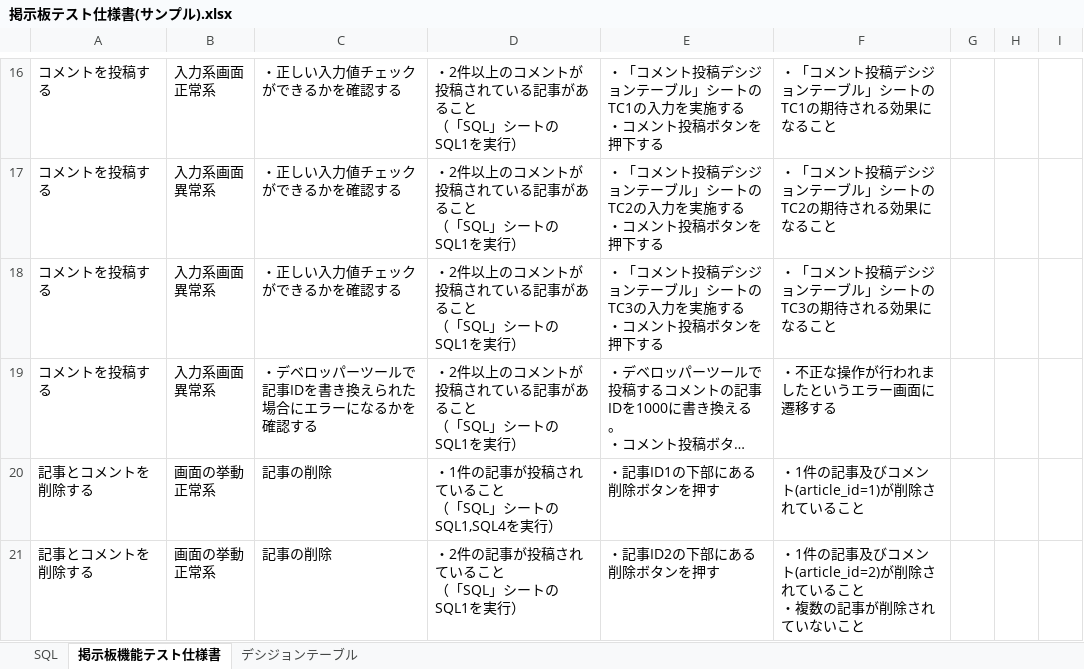
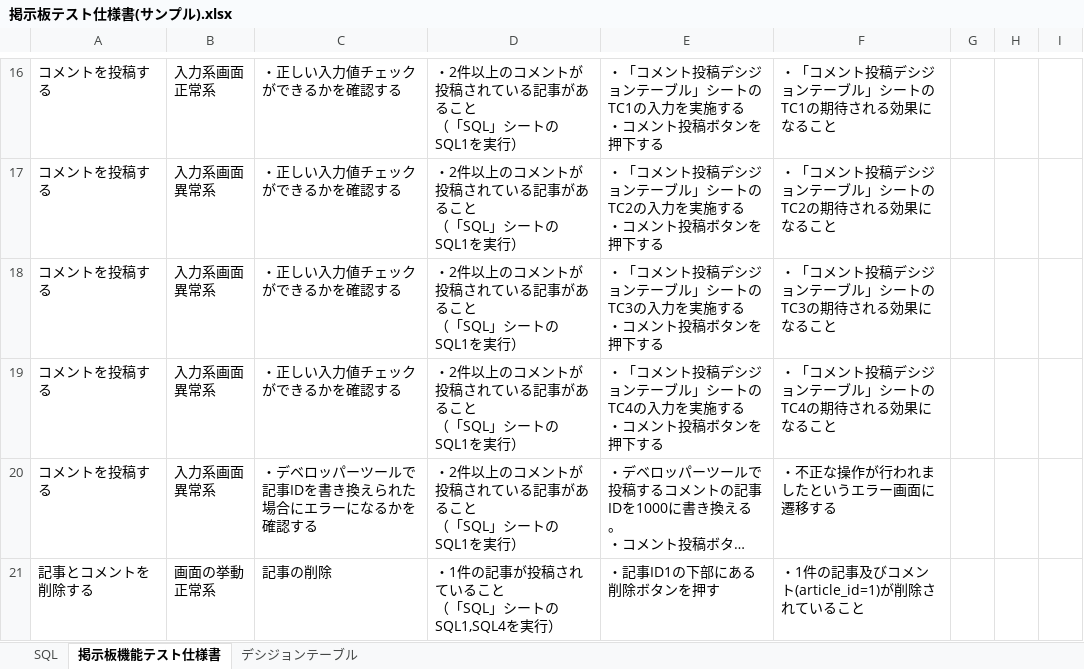
Before and after one commit to igamasayuki/sample-bbs, an Excel workbook: テスト仕様書/掲示板テスト仕様書(サンプル).xlsx, sheet 掲示板機能テスト仕様書, drawn as a sheet; only a part is shown, gaps mark what is left out; the shorter side is filled out with more unchanged rows; long unchanged cells end in …; values as stored, in another font and other column widths than the file's, no borders; ↵ is a line break in a cell; the diff names each change by its address in the sheet, - before the commit and + after, or states it on an @@ line.

```diff
--- a/テスト仕様書/掲示板テスト仕様書(サンプル).xlsx (sheet 掲示板機能テスト仕様書)
+++ b/テスト仕様書/掲示板テスト仕様書(サンプル).xlsx (sheet 掲示板機能テスト仕様書)
+row 19: コメントを投稿する | 入力系画面 ↵ 異常系 | ・正しい入力値チェックができるかを確認する | ・2件以上のコメントが投稿されている記事があること ↵ （「SQL」シートのSQL1を実行） | ・「コメント投稿デシジョンテーブル」シートのTC4の入力を実施する ↵ ・コメント投稿ボタンを押下する | ・「コメント投稿デシジョンテーブル」シートのTC4の期待される効果になること
```
Also changed, not shown: sheet デシジョンテーブル, 3 other files.
